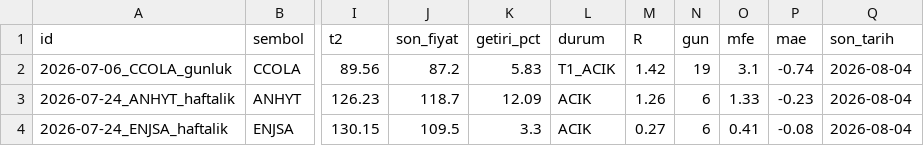
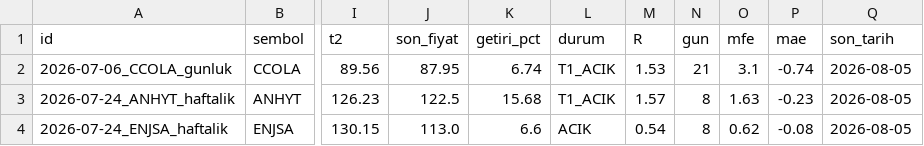
Before and after one commit to ilkukaya/swing, a CSV file: data/tracking.csv, drawn as a sheet; only a part is shown, gaps mark what is left out; the diff names each change by its address in the sheet, - before the commit and + after, or states it on an @@ line.

```diff
--- a/data/tracking.csv
+++ b/data/tracking.csv
-J2 (son_fiyat): 87.2
+J2 (son_fiyat): 87.95
-K2 (getiri_pct): 5.83
+K2 (getiri_pct): 6.74
-M2 (R): 1.42
+M2 (R): 1.53
-N2 (gun): 19
+N2 (gun): 21
-Q2:Q4 (son_tarih): 2026-08-04
+Q2:Q4 (son_tarih): 2026-08-05
-J3 (son_fiyat): 118.7
+J3 (son_fiyat): 122.5
-K3 (getiri_pct): 12.09
+K3 (getiri_pct): 15.68
-L3 (durum): ACIK
+L3 (durum): T1_ACIK
-M3 (R): 1.26
+M3 (R): 1.57
-N3:N4 (gun): 6
+N3:N4 (gun): 8
-O3 (mfe): 1.33
+O3 (mfe): 1.63
-J4 (son_fiyat): 109.5
+J4 (son_fiyat): 113.0
-K4 (getiri_pct): 3.3
+K4 (getiri_pct): 6.6
-M4 (R): 0.27
+M4 (R): 0.54
-O4 (mfe): 0.41
+O4 (mfe): 0.62
```
Also changed, not shown: 4 other files.
